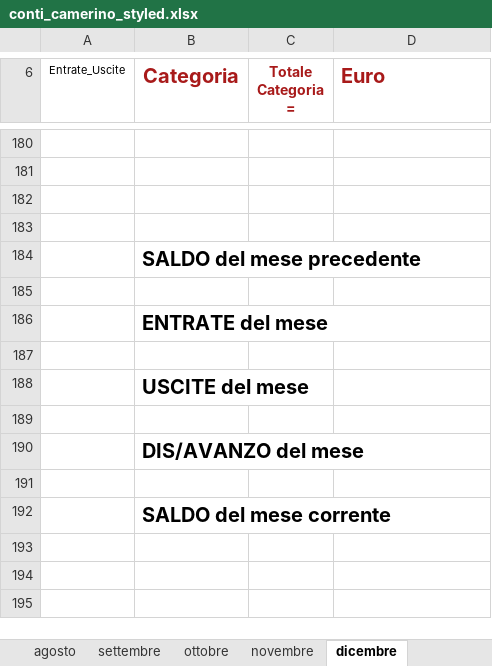
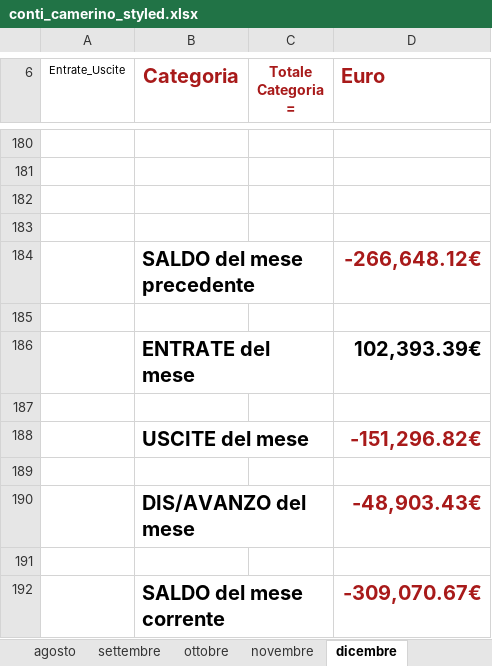
Before and after one commit to fragiaco/python_CONTI_01, an Excel workbook: conti_camerino_styled.xlsx, sheet dicembre, drawn as a sheet; only a part is shown, gaps mark what is left out; values as stored, in another font and other column widths than the file's, no borders; the diff names each change by its address in the sheet, - before the commit and + after, or states it on an @@ line.

```diff
--- a/conti_camerino_styled.xlsx (sheet dicembre)
+++ b/conti_camerino_styled.xlsx (sheet dicembre)
-D184 (Euro): (empty)
+D184 (Euro): -266,648.12€
-D186 (Euro): (empty)
+D186 (Euro): 102,393.39€
-D188 (Euro): (empty)
+D188 (Euro): -151,296.82€
-D190 (Euro): (empty)
+D190 (Euro): -48,903.43€
-D192 (Euro): (empty)
+D192 (Euro): -309,070.67€
```
Also changed, not shown: sheet luglio, sheet ottobre, sheet settembre, sheet agosto, sheet febbraio, sheet novembre, 5 more sheets, 1 other file.
